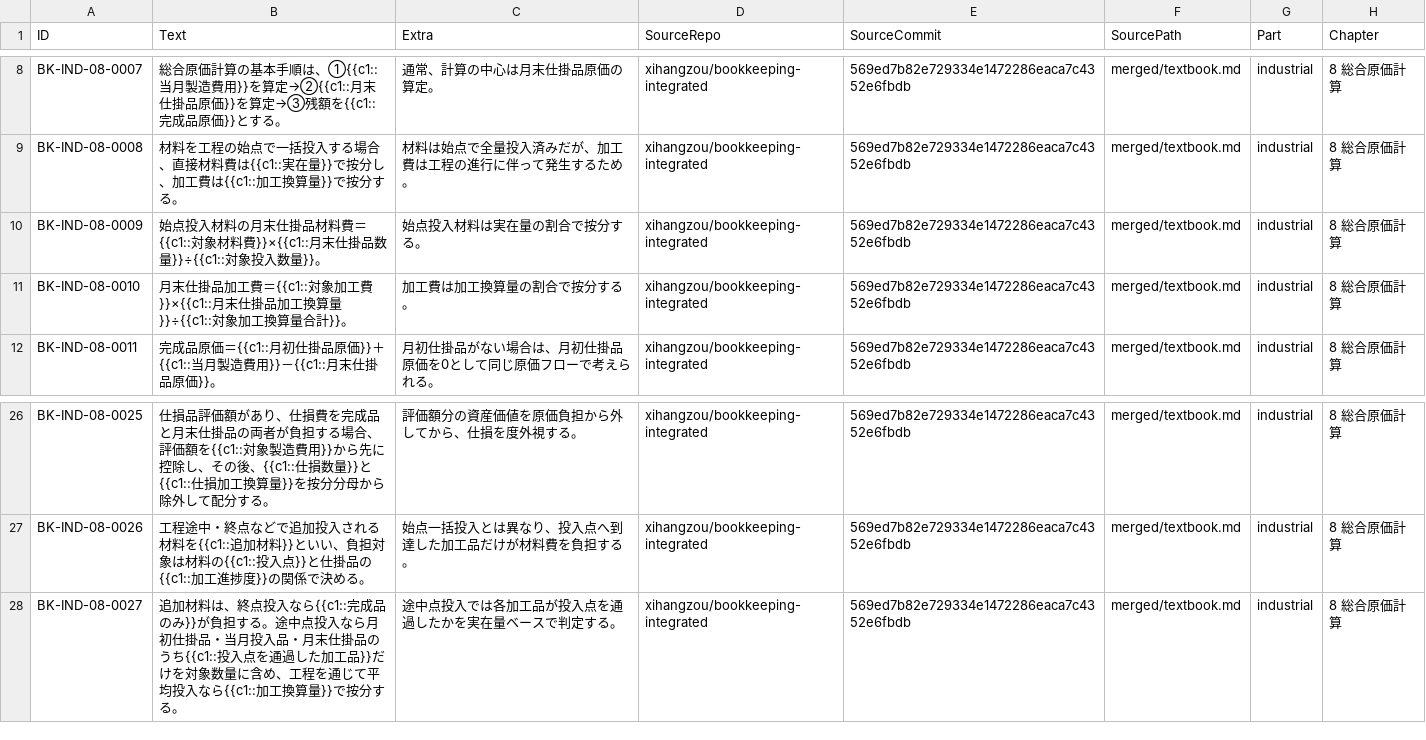
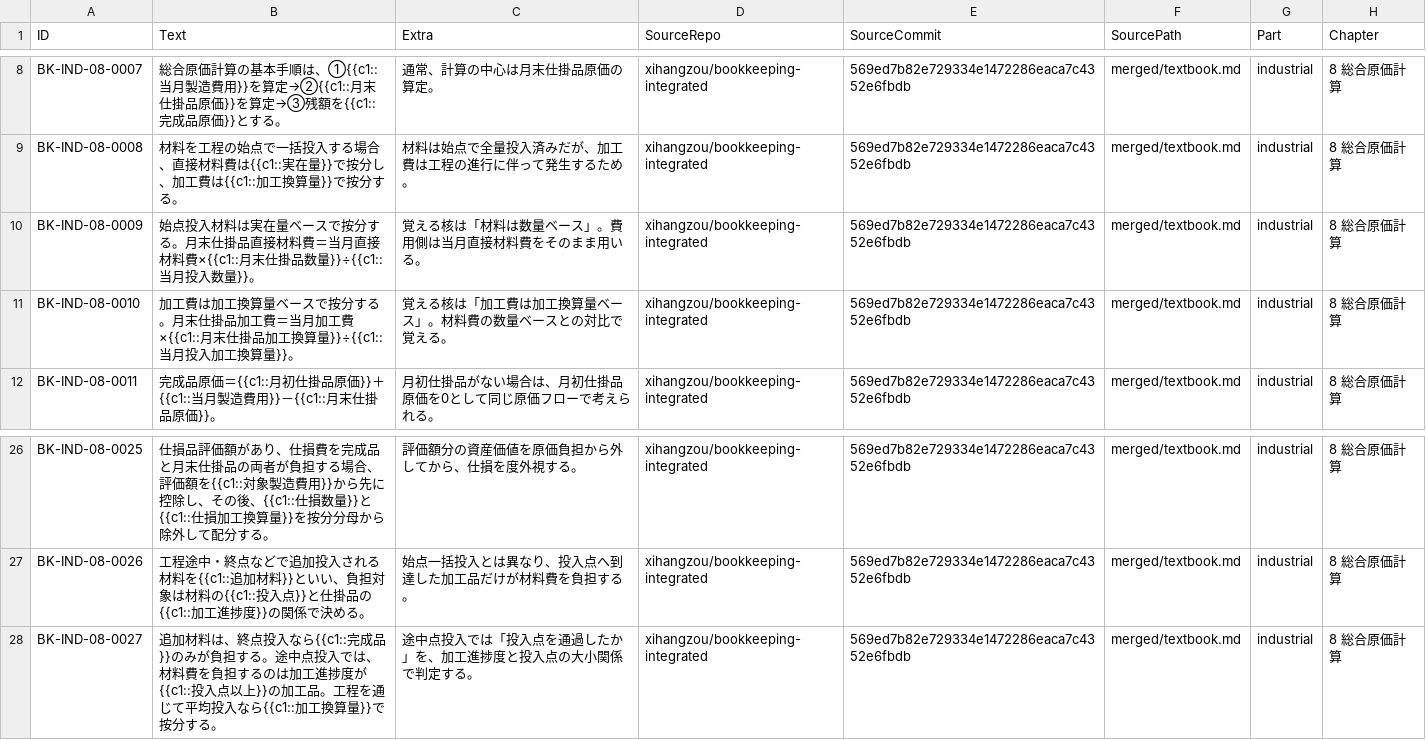
Before and after one commit to xihangzou/bookkeeping-anki, a TSV file: production/notes/IND-08.tsv, drawn as a sheet; only a part is shown, gaps mark what is left out; the diff names each change by its address in the sheet, - before the commit and + after, or states it on an @@ line.

Commit message:
Refine IND-08 recall prompts from review feedback

```diff
--- a/production/notes/IND-08.tsv
+++ b/production/notes/IND-08.tsv
-B10 (Text): …投入材料の月末仕掛品材料費＝{{c1::対象材料費}}×{{c1::月末仕掛品数量}}÷{{c1::対象投入数量…
+B10 (Text): …投入材料は実在量ベースで按分する。月末仕掛品直接材料費＝当月直接材料費×{{c1::月末仕掛品数量}}÷{{c1::当月投入数量…
-C10 (Extra): 始点投入材料は実在量の割合で按分する。
+C10 (Extra): 覚える核は「材料は数量ベース」。費用側は当月直接材料費をそのまま用いる。
-B11 (Text): 月末仕掛品加工費＝{{c1::対象加工費}}×{{c1::月末仕掛品加工換算量}}÷{{c1::対象加工換算量合計}}。
+B11 (Text): 加工費は加工換算量ベースで按分する。月末仕掛品加工費＝当月加工費×{{c1::月末仕掛品加工換算量}}÷{{c1::当月投入加工換算量}}。
-C11 (Extra): 加工費は加工換算量の割合で按分する。
+C11 (Extra): 覚える核は「加工費は加工換算量ベース」。材料費の数量ベースとの対比で覚える。
-B28 (Text): …{{c1::完成品のみ}}が負担する。途中点投入なら月初仕掛品・当月投入品・月末仕掛品のうち{{c1::投入点を通過した加工品}}だけを対象数量に含め、工程を通…
+B28 (Text): …{{c1::完成品}}のみが負担する。途中点投入では、材料費を負担するのは加工進捗度が{{c1::投入点以上}}の加工品。工程を通…
-C28 (Extra): 途中点投入では各加工品が投入点を通過したかを実在量ベースで判定する。
+C28 (Extra): 途中点投入では「投入点を通過したか」を、加工進捗度と投入点の大小関係で判定する。
```
